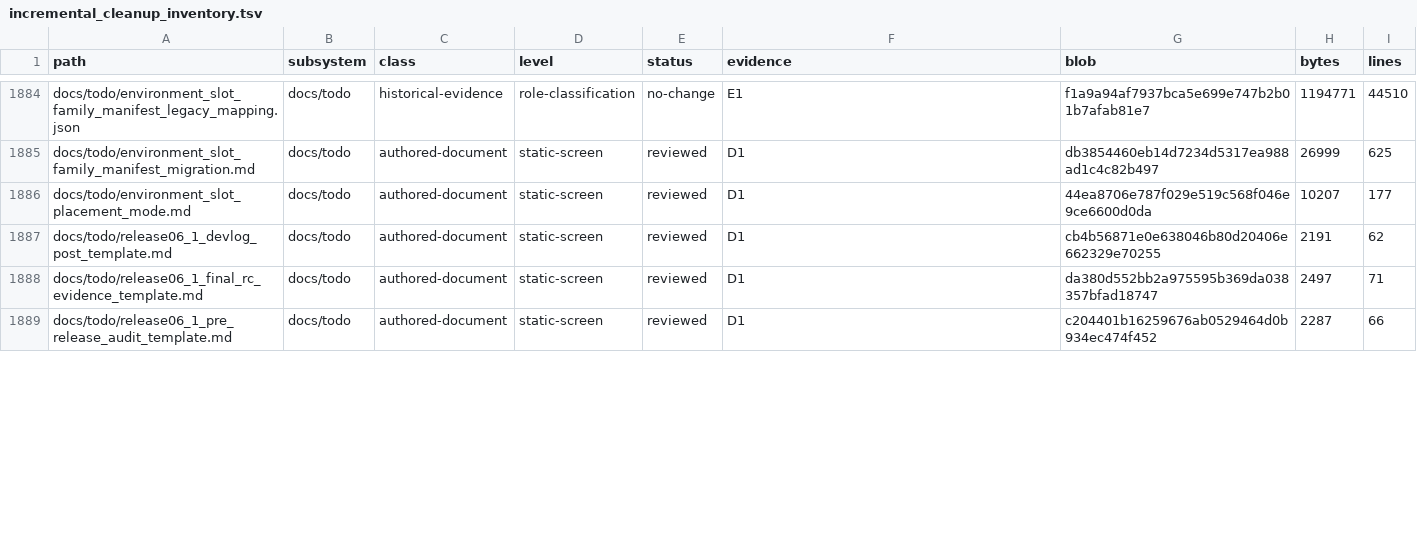
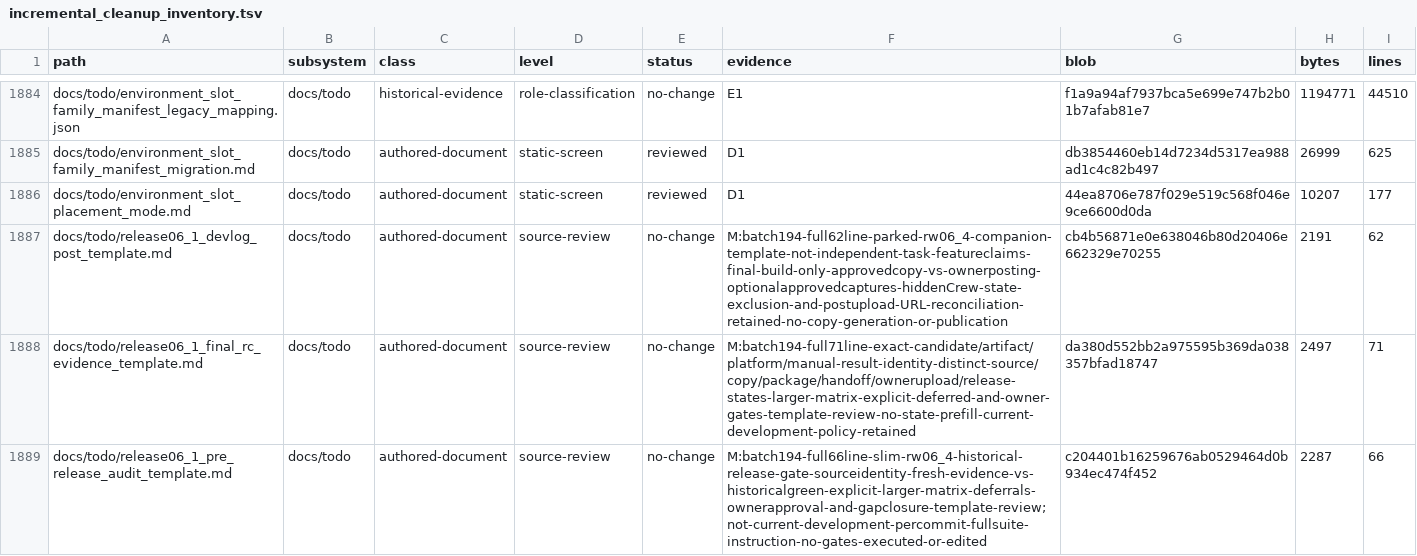
Before and after one commit to erikjpet/BeatTheHouse, a TSV file: docs/testing/incremental_cleanup_inventory.tsv, drawn as a sheet; only a part is shown, gaps mark what is left out; the diff covers the shown part only.

Commit message:
docs(cleanup): review release and teaching evidence boundaries

```diff
--- a/docs/testing/incremental_cleanup_inventory.tsv
+++ b/docs/testing/incremental_cleanup_inventory.tsv
@@ -1886,4 +1886,4 @@ docs/todo/environment_slot_family_manifest_migration.md	docs/todo	authored-docum
 docs/todo/environment_slot_placement_mode.md	docs/todo	authored-document	static-screen	reviewed	D1	44ea8706e787f029e519c568f046e9ce6600d0da	10207	177
-docs/todo/release06_1_devlog_post_template.md	docs/todo	authored-document	static-screen	reviewed	D1	cb4b56871e0e638046b80d20406e662329e70255	2191	62
-docs/todo/release06_1_final_rc_evidence_template.md	docs/todo	authored-document	static-screen	reviewed	D1	da380d552bb2a975595b369da038357bfad18747	2497	71
-docs/todo/release06_1_pre_release_audit_template.md	docs/todo	authored-document	static-screen	reviewed	D1	c204401b16259676ab0529464d0b934ec474f452	2287	66
+docs/todo/release06_1_devlog_post_template.md	docs/todo	authored-document	source-review	no-change	M:batch194-full62line-parked-rw06_4-companion-template-not-independent-task-featureclaims-final-build-only-approvedcopy-vs-ownerposting-optionalapprovedcaptures-hiddenCrew-state-exclusion-and-postupload-URL-reconciliation-retained-no-copy-generation-or-publication	cb4b56871e0e638046b80d20406e662329e70255	2191	62
+docs/todo/release06_1_final_rc_evidence_template.md	docs/todo	authored-document	source-review	no-change	M:batch194-full71line-exact-candidate/artifact/platform/manual-result-identity-distinct-source/copy/package/handoff/ownerupload/release-states-larger-matrix-explicit-deferred-and-owner-gates-template-review-no-state-prefill-current-development-policy-retained	da380d552bb2a975595b369da038357bfad18747	2497	71
+docs/todo/release06_1_pre_release_audit_template.md	docs/todo	authored-document	source-review	no-change	M:batch194-full66line-slim-rw06_4-historical-release-gate-sourceidentity-fresh-evidence-vs-historicalgreen-explicit-larger-matrix-deferrals-ownerapproval-and-gapclosure-template-review;not-current-development-percommit-fullsuite-instruction-no-gates-executed-or-edited	c204401b16259676ab0529464d0b934ec474f452	2287	66
```
Also changed, not shown: 32 edited cells elsewhere in this file, 1 other file.
